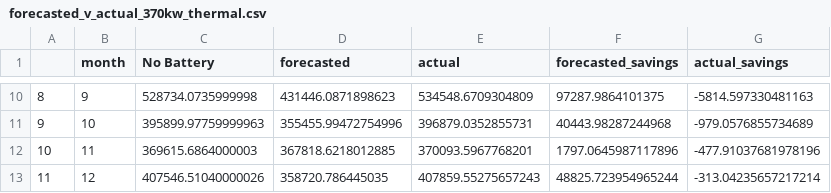
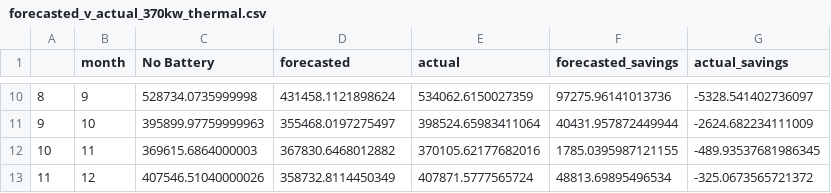
Before and after one commit to gnyirjesy/columbia-peak-shaving, a CSV file: data/2019_results/forecasted_v_actual_370kw_thermal.csv, drawn as a sheet; only a part is shown, gaps mark what is left out; the diff covers the shown part only.

```diff
--- a/data/2019_results/forecasted_v_actual_370kw_thermal.csv
+++ b/data/2019_results/forecasted_v_actual_370kw_thermal.csv
@@ -10,4 +10,4 @@
-8,9,528734.0735999998,431446.0871898623,534548.6709304809,97287.9864101375,-5814.597330481163
-9,10,395899.97759999963,355455.99472754996,396879.0352855731,40443.98287244968,-979.0576855734689
-10,11,369615.6864000003,367818.6218012885,370093.5967768201,1797.0645987117896,-477.91037681978196
-11,12,407546.51040000026,358720.786445035,407859.55275657243,48825.723954965244,-313.04235657217214
+8,9,528734.0735999998,431458.1121898624,534062.6150027359,97275.96141013736,-5328.541402736097
+9,10,395899.97759999963,355468.0197275497,398524.65983411064,40431.957872449944,-2624.682234111009
+10,11,369615.6864000003,367830.6468012882,370105.62177682016,1785.0395987121155,-489.93537681986345
+11,12,407546.51040000026,358732.8114450349,407871.5777565724,48813.69895496534,-325.0673565721372
```
Also changed, not shown: 32 edited cells elsewhere in this file.
